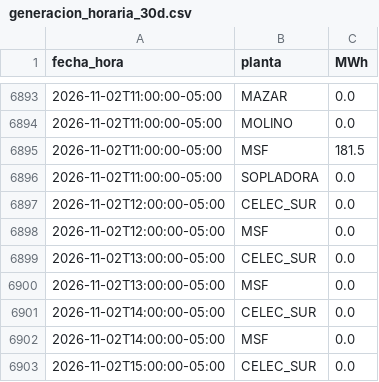
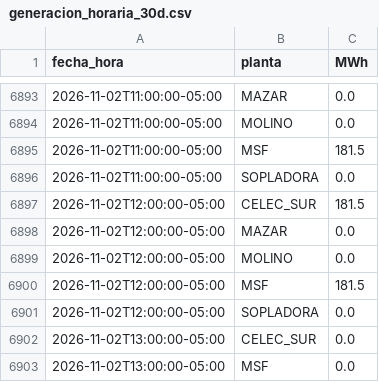
Before and after one commit to screspo111-sys/Energ-a_SC, a CSV file: dashboard/generacion_horaria_30d.csv, drawn as a sheet; only a part is shown, gaps mark what is left out; the shorter side is filled out with more unchanged rows.

```diff
--- a/dashboard/generacion_horaria_30d.csv
+++ b/dashboard/generacion_horaria_30d.csv
@@ -6896,4 +6896,7 @@ fecha_hora,planta,MWh
 2026-11-02T11:00:00-05:00,SOPLADORA,0.0
-2026-11-02T12:00:00-05:00,CELEC_SUR,0.0
-2026-11-02T12:00:00-05:00,MSF,0.0
+2026-11-02T12:00:00-05:00,CELEC_SUR,181.5
+2026-11-02T12:00:00-05:00,MAZAR,0.0
+2026-11-02T12:00:00-05:00,MOLINO,0.0
+2026-11-02T12:00:00-05:00,MSF,181.5
+2026-11-02T12:00:00-05:00,SOPLADORA,0.0
 2026-11-02T13:00:00-05:00,CELEC_SUR,0.0
```
Also changed, not shown: dashboard/demanda_sni.csv, dashboard/estado_nacional_diario.csv, 9 other files.
